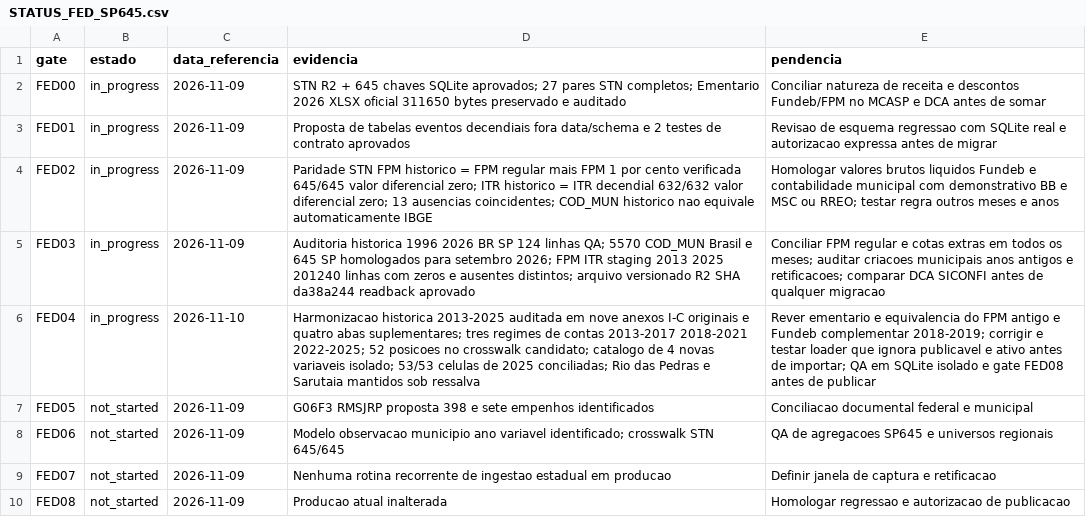
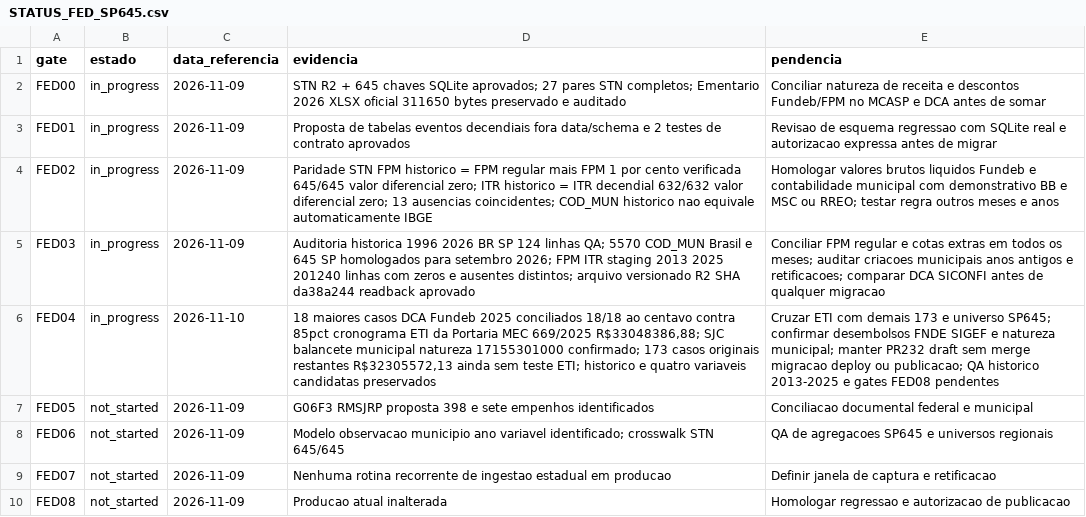
Before and after one commit to hilaliskandar/mapa_do_tesouro, a CSV file: governance/STATUS_FED_SP645.csv, drawn as a sheet.

Commit message:
governance FED04: atualizar status dos 18 casos ETI com gates preservados

```diff
--- a/governance/STATUS_FED_SP645.csv
+++ b/governance/STATUS_FED_SP645.csv
@@ -5,3 +5,3 @@
 "FED03";"in_progress";"2026-11-09";"Auditoria historica 1996 2026 BR SP 124 linhas QA; 5570 COD_MUN Brasil e 645 SP homologados para setembro 2026; FPM ITR staging 2013 2025 201240 linhas com zeros e ausentes distintos; arquivo versionado R2 SHA da38a244 readback aprovado";"Conciliar FPM regular e cotas extras em todos os meses; auditar criacoes municipais anos antigos e retificacoes; comparar DCA SICONFI antes de qualquer migracao"
-"FED04";"in_progress";"2026-11-10";"Harmonizacao historica 2013-2025 auditada em nove anexos I-C originais e quatro abas suplementares; tres regimes de contas 2013-2017 2018-2021 2022-2025; 52 posicoes no crosswalk candidato; catalogo de 4 novas variaveis isolado; 53/53 celulas de 2025 conciliadas; Rio das Pedras e Sarutaia mantidos sob ressalva";"Rever ementario e equivalencia do FPM antigo e Fundeb complementar 2018-2019; corrigir e testar loader que ignora publicavel e ativo antes de importar; QA em SQLite isolado e gate FED08 antes de publicar"
+"FED04";"in_progress";"2026-11-10";"18 maiores casos DCA Fundeb 2025 conciliados 18/18 ao centavo contra 85pct cronograma ETI da Portaria MEC 669/2025 R$33048386,88; SJC balancete municipal natureza 17155301000 confirmado; 173 casos originais restantes R$32305572,13 ainda sem teste ETI; historico e quatro variaveis candidatas preservados";"Cruzar ETI com demais 173 e universo SP645; confirmar desembolsos FNDE SIGEF e natureza municipal; manter PR232 draft sem merge migracao deploy ou publicacao; QA historico 2013-2025 e gates FED08 pendentes"
 "FED05";"not_started";"2026-11-09";"G06F3 RMSJRP proposta 398 e sete empenhos identificados";"Conciliacao documental federal e municipal"
```
